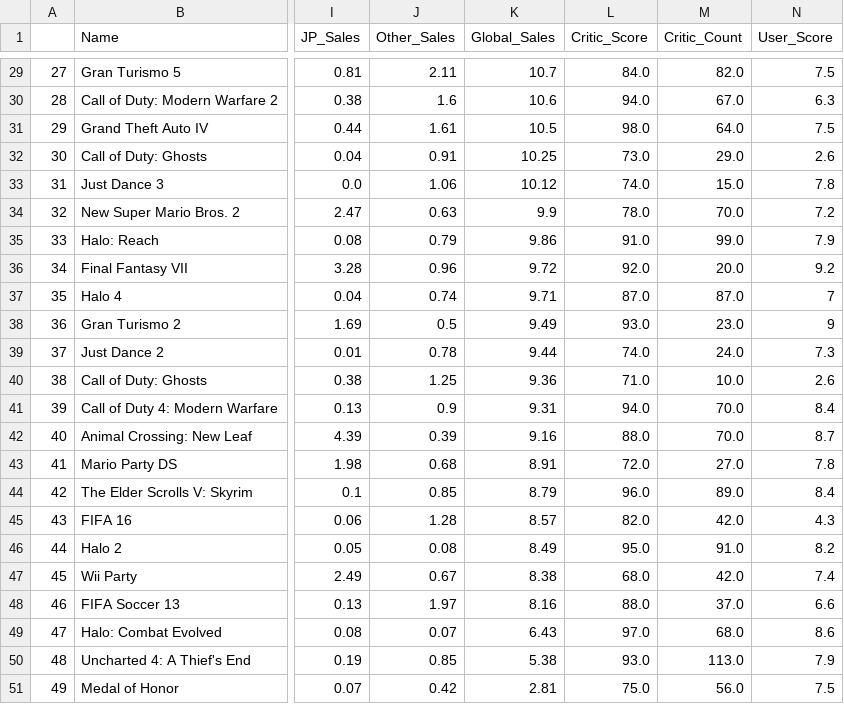
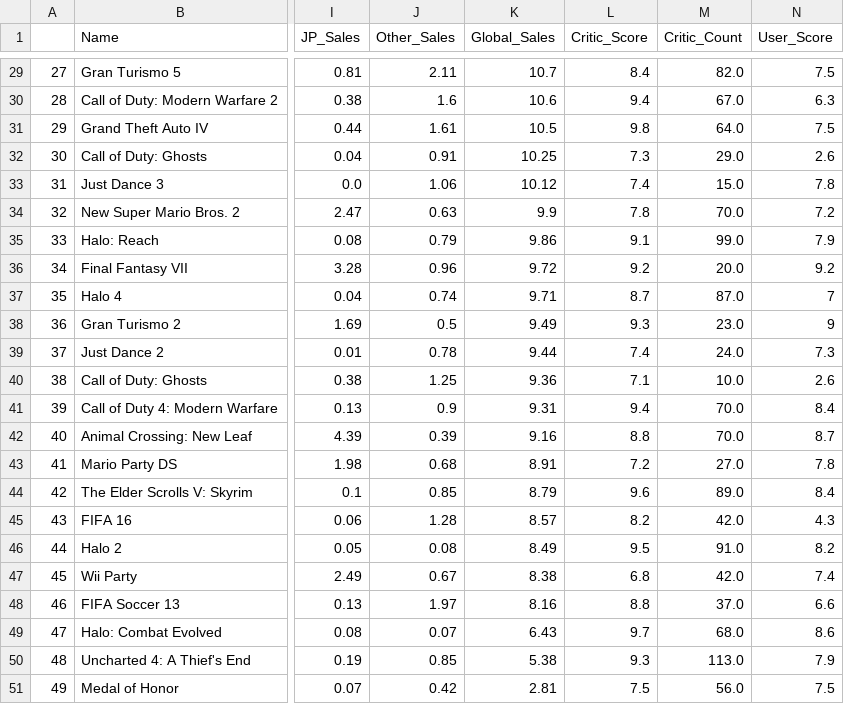
Before and after one commit to XinXiang0307/ANLY503, a CSV file: sales_topdf.csv, drawn as a sheet; only a part is shown, gaps mark what is left out; the diff covers the shown part only; the diff names each change by its address in the sheet, - before the commit and + after, or states it on an @@ line.

```diff
--- a/sales_topdf.csv
+++ b/sales_topdf.csv
-L29 (Critic_Score): 84.0
+L29 (Critic_Score): 8.4
-L30 (Critic_Score): 94.0
+L30 (Critic_Score): 9.4
-L31 (Critic_Score): 98.0
+L31 (Critic_Score): 9.8
-L32 (Critic_Score): 73.0
+L32 (Critic_Score): 7.3
-L33 (Critic_Score): 74.0
+L33 (Critic_Score): 7.4
-L34 (Critic_Score): 78.0
+L34 (Critic_Score): 7.8
-L35 (Critic_Score): 91.0
+L35 (Critic_Score): 9.1
-L36 (Critic_Score): 92.0
+L36 (Critic_Score): 9.2
-L37 (Critic_Score): 87.0
+L37 (Critic_Score): 8.7
-L38 (Critic_Score): 93.0
+L38 (Critic_Score): 9.3
-L39 (Critic_Score): 74.0
+L39 (Critic_Score): 7.4
-L40 (Critic_Score): 71.0
+L40 (Critic_Score): 7.1
-L41 (Critic_Score): 94.0
+L41 (Critic_Score): 9.4
-L42 (Critic_Score): 88.0
+L42 (Critic_Score): 8.8
-L43 (Critic_Score): 72.0
+L43 (Critic_Score): 7.2
-L44 (Critic_Score): 96.0
+L44 (Critic_Score): 9.6
-L45 (Critic_Score): 82.0
+L45 (Critic_Score): 8.2
-L46 (Critic_Score): 95.0
+L46 (Critic_Score): 9.5
-L47 (Critic_Score): 68.0
+L47 (Critic_Score): 6.8
-L48 (Critic_Score): 88.0
+L48 (Critic_Score): 8.8
-L49 (Critic_Score): 97.0
+L49 (Critic_Score): 9.7
-L50 (Critic_Score): 93.0
+L50 (Critic_Score): 9.3
-L51 (Critic_Score): 75.0
+L51 (Critic_Score): 7.5
```
Also changed, not shown: 27 edited cells elsewhere in this file.
